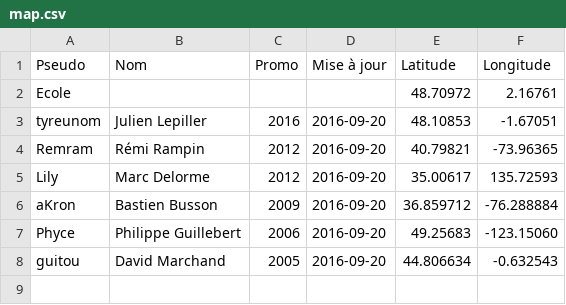
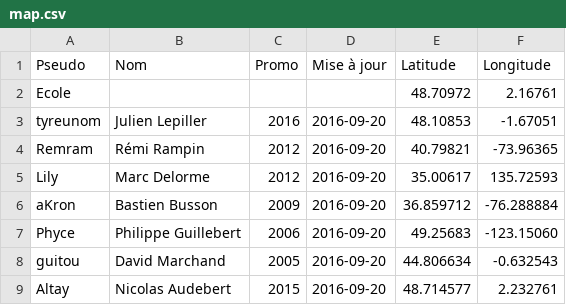
Before and after one commit to supelec-rezo/map, a CSV file: map.csv, drawn as a sheet.

Commit message:
Altay (2015)

```diff
--- a/map.csv
+++ b/map.csv
@@ -8 +8,2 @@ Phyce,Philippe Guillebert,2006,2016-09-20,49.25683,-123.15060
 guitou,David Marchand,2005,2016-09-20,44.806634,-0.632543
+Altay,Nicolas Audebert,2015,2016-09-20,48.714577,2.232761
```
